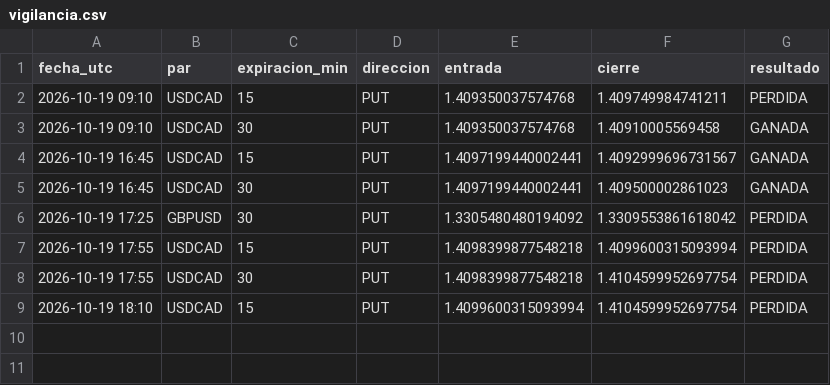
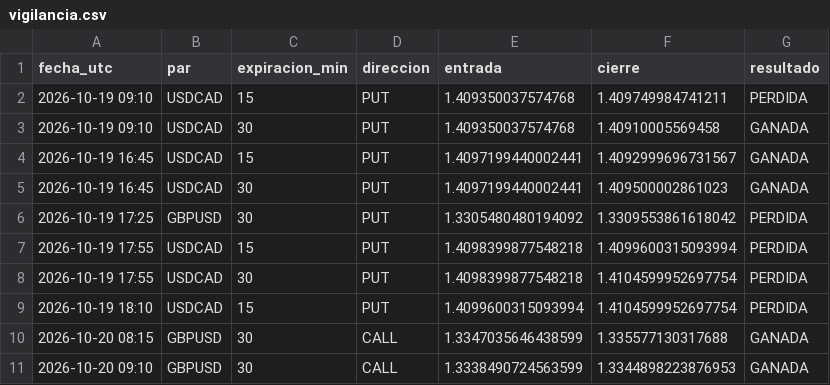
Before and after one commit to brandyherrera944-art/bot-senales, a CSV file: vigilancia.csv, drawn as a sheet; the diff names each change by its address in the sheet, - before the commit and + after, or states it on an @@ line.

```diff
--- a/vigilancia.csv
+++ b/vigilancia.csv
+row 10: 2026-10-20 08:15 | GBPUSD | 30 | CALL | 1.3347035646438599 | 1.335577130317688 | GANADA
+row 11: 2026-10-20 09:10 | GBPUSD | 30 | CALL | 1.3338490724563599 | 1.3344898223876953 | GANADA
```
Also changed, not shown: 1 other file.
